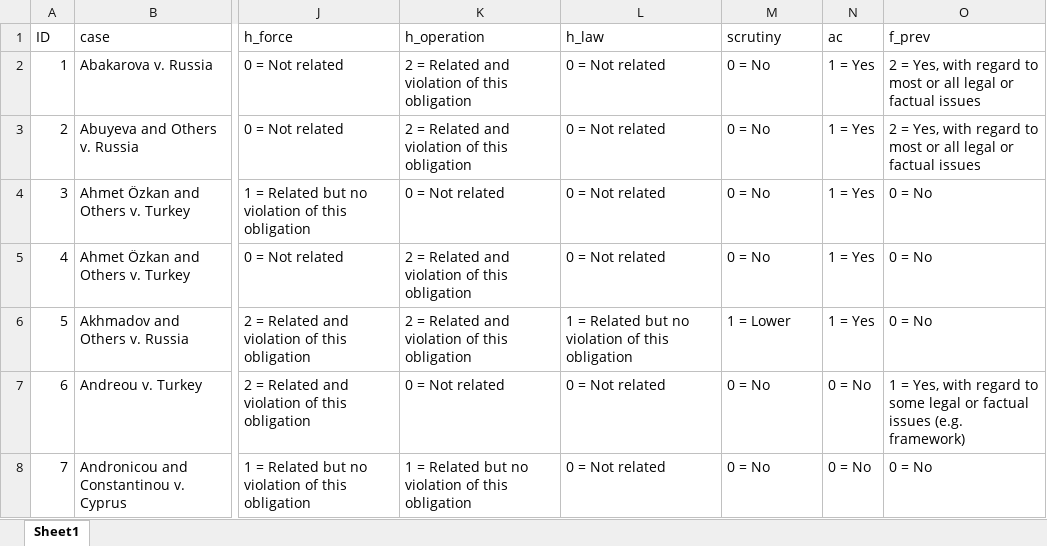
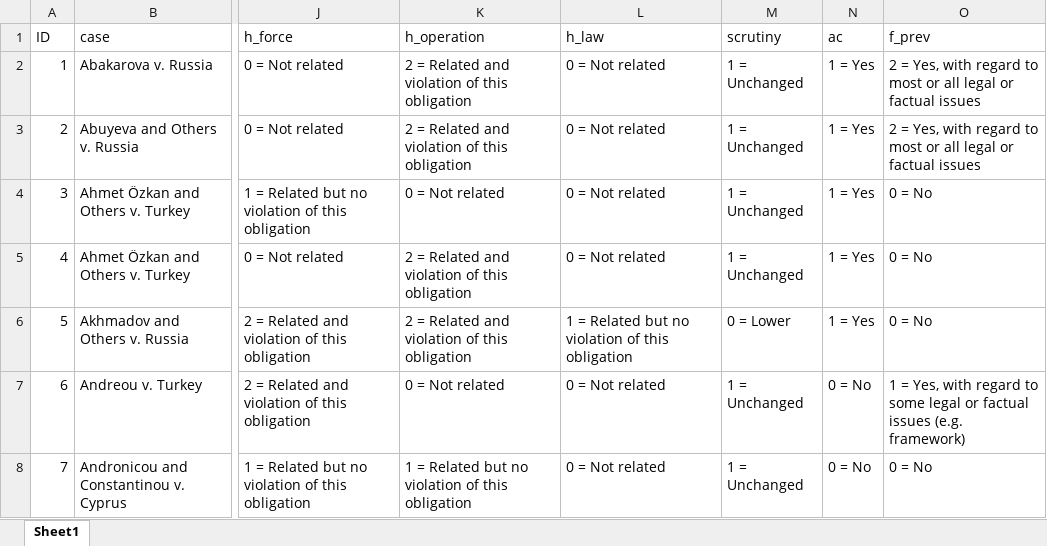
Before and after one commit to jonas-sk/ucf-thesis-analysis, an Excel workbook: case codings database.xlsx, sheet Sheet1, drawn as a sheet; only a part is shown, gaps mark what is left out; values as stored, in another font and other column widths than the file's, no borders; table styles not drawn; the diff covers the shown part only; the diff names each change by its address in the sheet, - before the commit and + after, or states it on an @@ line.

Commit message:
Turning variables ordinal, leaving -values
I rechecked some values in the case db to make sure I didn't miscode them before turning the variable into an ordinal one. also first experiments with test data

```diff
--- a/case codings database.xlsx (sheet Sheet1)
+++ b/case codings database.xlsx (sheet Sheet1)
-M2:M5 (scrutiny): 0 = No
+M2:M5 (scrutiny): 1 = Unchanged
-M6 (scrutiny): 1 = Lower
+M6 (scrutiny): 0 = Lower
-M7:M8 (scrutiny): 0 = No
+M7:M8 (scrutiny): 1 = Unchanged
```
Also changed, not shown: 88 edited cells elsewhere in this sheet, 3 other files.
